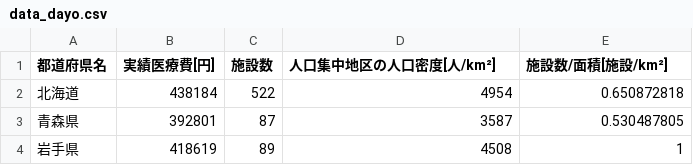
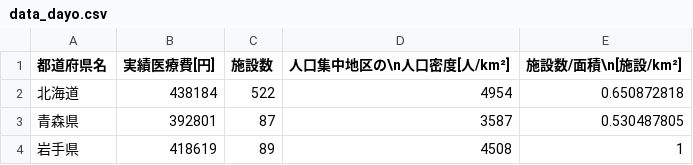
Before and after one commit to KOHO74/my_csv_data, a CSV file: data_dayo.csv, drawn as a sheet; only a part is shown.

Commit message:
Update data_dayo.csv

```diff
--- a/data_dayo.csv
+++ b/data_dayo.csv
@@ -1,2 +1,2 @@
-都道府県名,実績医療費[円],施設数,人口集中地区の人口密度[人/km²],施設数/面積[施設/km²]
+都道府県名,実績医療費[円],施設数,人口集中地区の\n人口密度[人/km²],施設数/面積\n[施設/km²]
 北海道,438184,522,4954,0.650872818
```
